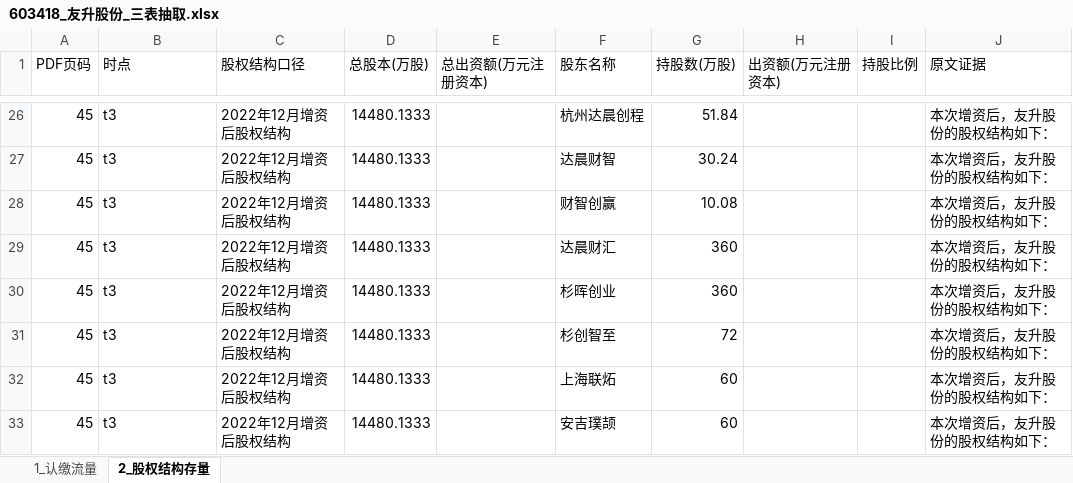
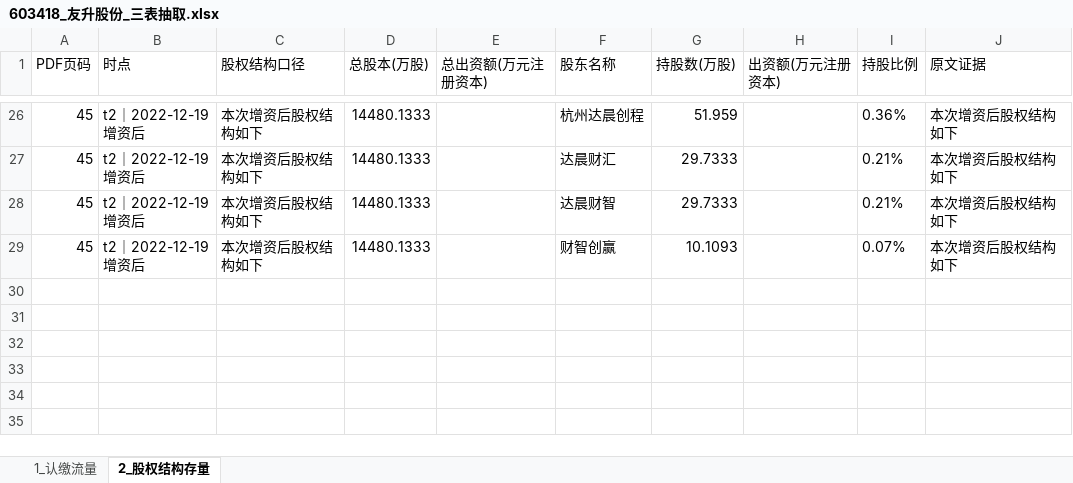
Before and after one commit to flyxx-pro/team-star, an Excel workbook: outputs/week2_excel/603418_友升股份_三表抽取.xlsx, sheet 2_股权结构存量, drawn as a sheet; only a part is shown, gaps mark what is left out; values as stored, in another font and other column widths than the file's, no borders; removed rows and columns are numbered as before the commit, all else as after; the diff covers the shown part only; the diff names each change by its address in the sheet, - before the commit and + after, or states it on an @@ line.

Commit message:
[FIX] 友升股份替换为教师黄金标准-13认缴+28存量全部有数值-杉晖创业297万股10000万元

```diff
--- a/outputs/week2_excel/603418_友升股份_三表抽取.xlsx (sheet 2_股权结构存量)
+++ b/outputs/week2_excel/603418_友升股份_三表抽取.xlsx (sheet 2_股权结构存量)
-B26 (时点): t3
+B26 (时点): t2｜2022-12-19增资后
-C26 (股权结构口径): 2022年12月增资后股权结构
+C26 (股权结构口径): 本次增资后股权结构如下
-G26 (持股数(万股)): 51.84
+G26 (持股数(万股)): 51.959
-I26 (持股比例): (empty)
+I26 (持股比例): 0.36%
-J26 (原文证据): 本次增资后，友升股份的股权结构如下：
+J26 (原文证据): 本次增资后股权结构如下
+row 27: 45 | t2｜2022-12-19增资后 | 本次增资后股权结构如下 | 14480.1333 |  | 达晨财汇 | 29.7333 |  | 0.21% | 本次增资后股权结构如下
-B28:B29 (时点): t3
+B28:B29 (时点): t2｜2022-12-19增资后
-C28:C29 (股权结构口径): 2022年12月增资后股权结构
+C28:C29 (股权结构口径): 本次增资后股权结构如下
-G28 (持股数(万股)): 30.24
+G28 (持股数(万股)): 29.7333
-I28 (持股比例): (empty)
+I28 (持股比例): 0.21%
-J28:J29 (原文证据): 本次增资后，友升股份的股权结构如下：
+J28:J29 (原文证据): 本次增资后股权结构如下
-G29 (持股数(万股)): 10.08
+G29 (持股数(万股)): 10.1093
-I29 (持股比例): (empty)
+I29 (持股比例): 0.07%
-row 29: 45 | t3 | 2022年12月增资后股权结构 | 14480.1333 |  | 达晨财汇 | 360 |  |  | 本次增资后，友升股份的股权结构如下：
-row 30: 45 | t3 | 2022年12月增资后股权结构 | 14480.1333 |  | 杉晖创业 | 360 |  |  | 本次增资后，友升股份的股权结构如下：
-row 31: 45 | t3 | 2022年12月增资后股权结构 | 14480.1333 |  | 杉创智至 | 72 |  |  | 本次增资后，友升股份的股权结构如下：
-row 32: 45 | t3 | 2022年12月增资后股权结构 | 14480.1333 |  | 上海联炻 | 60 |  |  | 本次增资后，友升股份的股权结构如下：
-row 33: 45 | t3 | 2022年12月增资后股权结构 | 14480.1333 |  | 安吉璞颉 | 60 |  |  | 本次增资后，友升股份的股权结构如下：
```
Also changed, not shown: 7 added rows, 7 removed rows and 80 edited cells elsewhere in this sheet, sheet 1_认缴流量, outputs/week2_excel/001282_三联锻造_三表抽取.xlsx, outputs/week2_excel/301563_云汉芯城_三表抽取.xlsx, 9 other files.
